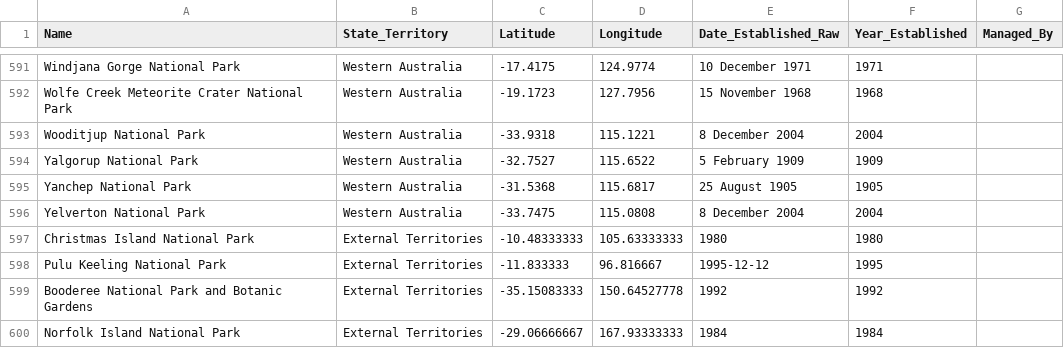
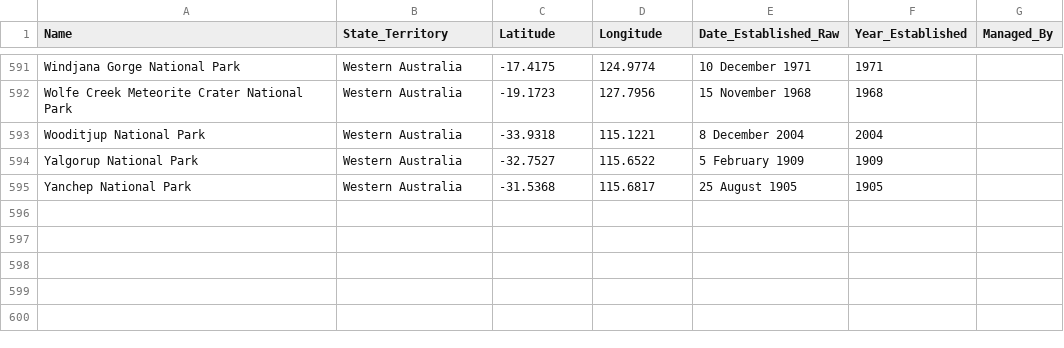
Before and after one commit to wche0236/3179, a CSV file: data/australia_national_parks_clean.csv, drawn as a sheet; only a part is shown, gaps mark what is left out.

```diff
--- a/data/australia_national_parks_clean.csv
+++ b/data/australia_national_parks_clean.csv
@@ -595,6 +595 @@ Yalgorup National Park,Western Australia,-32.7527,115.6522,5 February 1909,1909,
 Yanchep National Park,Western Australia,-31.5368,115.6817,25 August 1905,1905,
-Yelverton National Park,Western Australia,-33.7475,115.0808,8 December 2004,2004,
-Christmas Island National Park,External Territories,-10.48333333,105.63333333,1980,1980,
-Pulu Keeling National Park,External Territories,-11.833333,96.816667,1995-12-12,1995,
-Booderee National Park and Botanic Gardens,External Territories,-35.15083333,150.64527778,1992,1992,
-Norfolk Island National Park,External Territories,-29.06666667,167.93333333,1984,1984,
```
Also changed, not shown: data/nsw_park_visits.csv.
